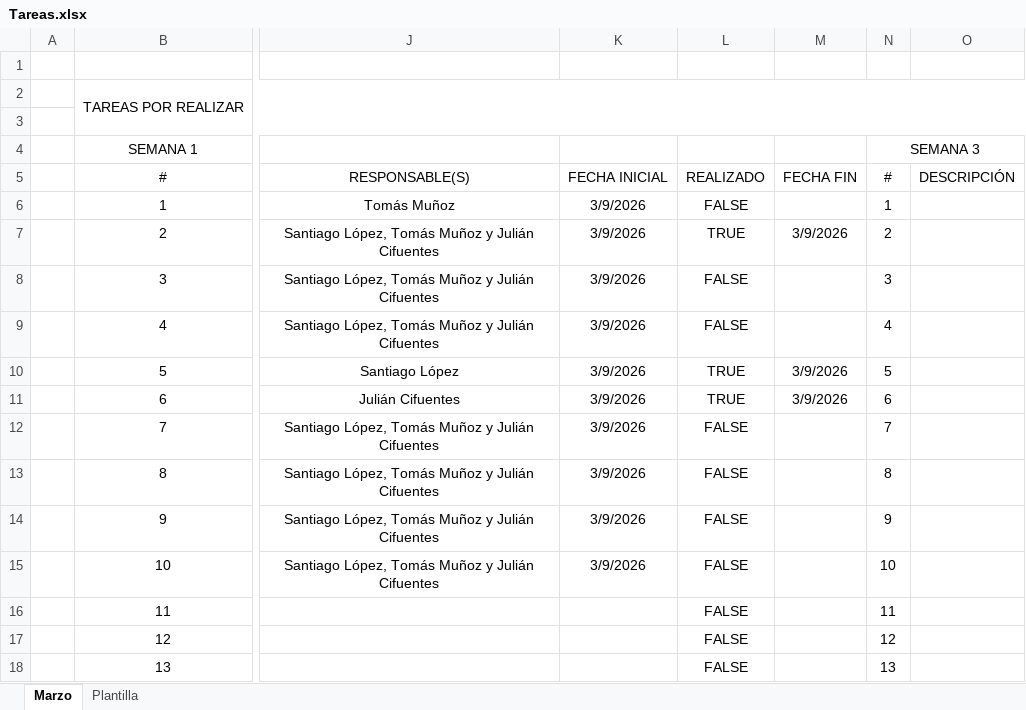
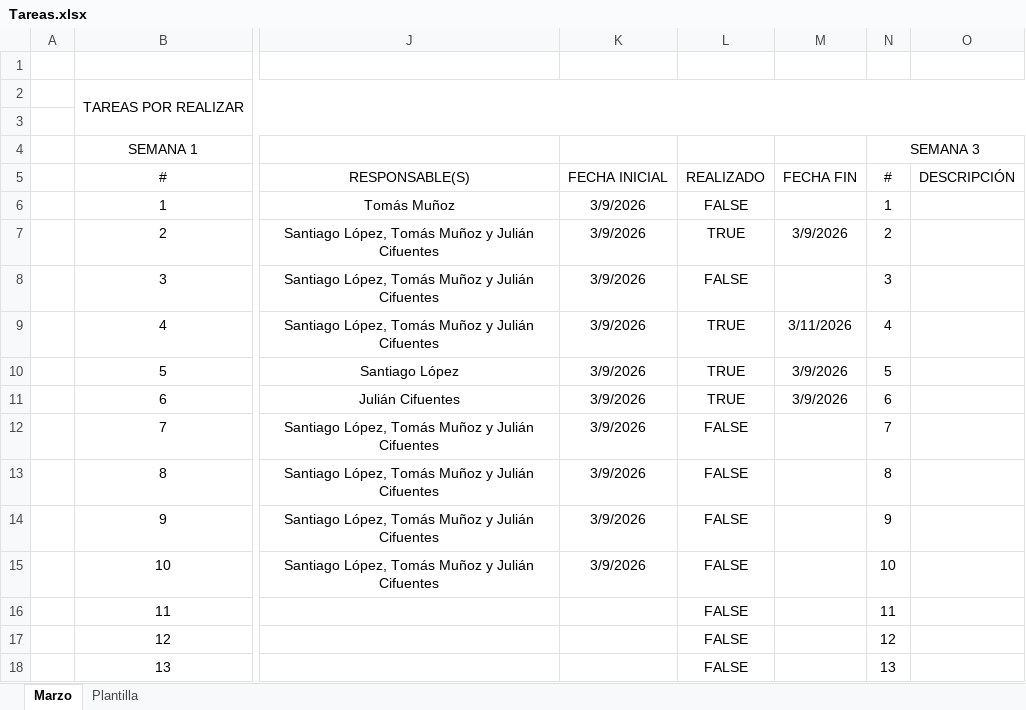
Before and after one commit to CifuentesJ/Competencias-Investigativas, an Excel workbook: Tareas.xlsx, sheet Marzo, drawn as a sheet; only a part is shown, gaps mark what is left out; values as stored, in another font and other column widths than the file's, no borders; the diff names each change by its address in the sheet, - before the commit and + after, or states it on an @@ line.

```diff
--- a/Tareas.xlsx (sheet Marzo)
+++ b/Tareas.xlsx (sheet Marzo)
-L9: FALSE
+L9: TRUE
-M9: (empty)
+M9: 3/11/2026
```
Also changed, not shown: 2 other files.
